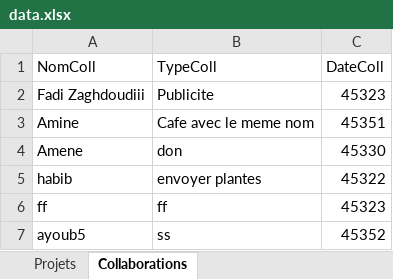
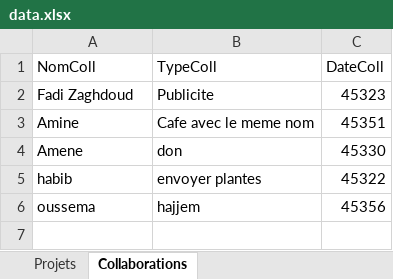
Before and after one commit to khaledhafsia/Projet-Pidev-Fundiny-3A25, an Excel workbook: data.xlsx, sheet Collaborations, drawn as a sheet; values as stored, in another font and other column widths than the file's, no borders; removed rows and columns are numbered as before the commit, all else as after; the diff names each change by its address in the sheet, - before the commit and + after, or states it on an @@ line.

```diff
--- a/data.xlsx (sheet Collaborations)
+++ b/data.xlsx (sheet Collaborations)
-A2 (NomColl): Fadi Zaghdoudiii
+A2 (NomColl): Fadi Zaghdoud
-row 6: ff | ff | 45323
-row 7: ayoub5 | ss | 45352
+row 6: oussema | hajjem | 45356
```
Also changed, not shown: sheet Projets, 3 other files.
